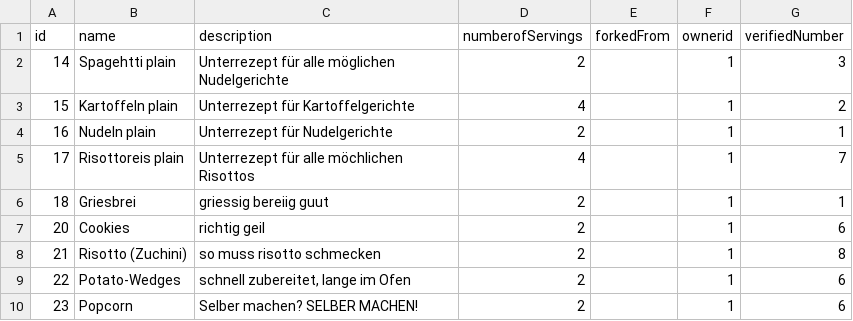
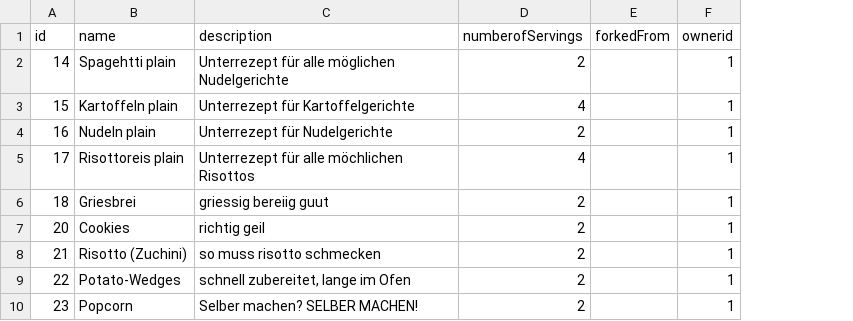
Before and after one commit to Tomoya-Hagen/SEPR-Group-project-Fork-and-Flavor, a CSV file: backend/src/main/resources/recipe.csv, drawn as a sheet; only a part is shown; the diff names each change by its address in the sheet, - before the commit and + after, or states it on an @@ line.

Commit message:
recipe are allowed to be verified one time by user. Not duplication. database is checked.

```diff
--- a/backend/src/main/resources/recipe.csv
+++ b/backend/src/main/resources/recipe.csv
-column G (verifiedNumber), rows 2-10: 3 | 2 | 1 | 7 | 1 | 6 | 8 | 6 | 6
```
Also changed, not shown: 13 other files.
